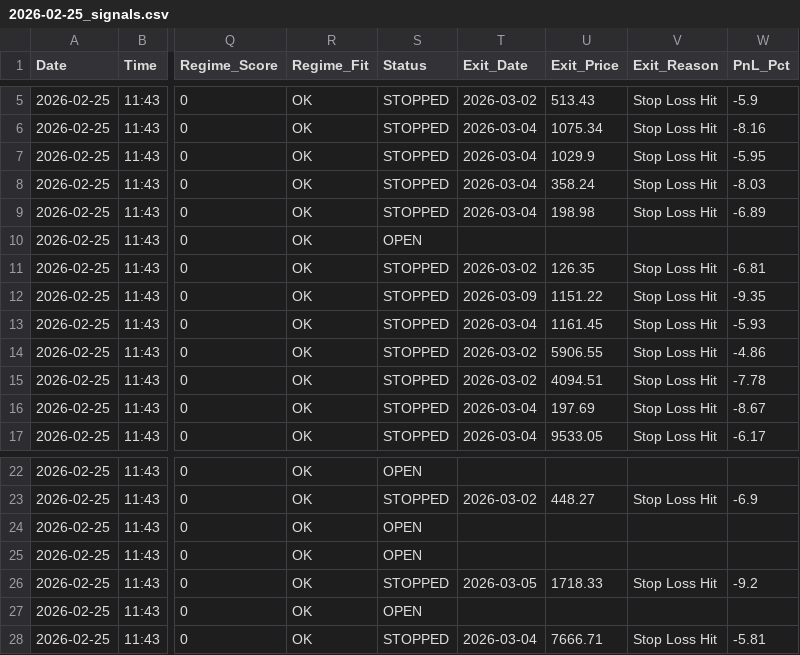
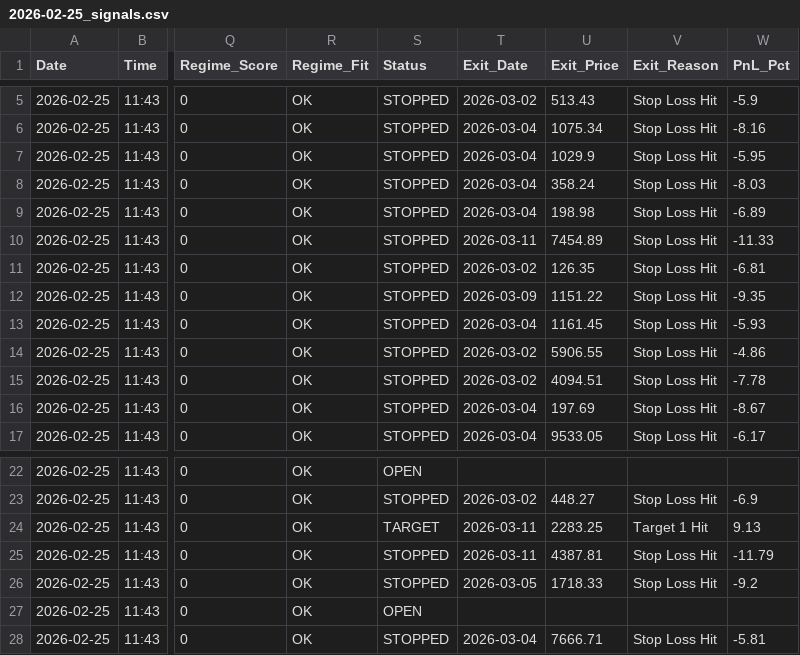
Before and after one commit to rishabhinai-netizen/nse202scanner, a CSV file: signals/2026-02-25_signals.csv, drawn as a sheet; only a part is shown, gaps mark what is left out; the diff names each change by its address in the sheet, - before the commit and + after, or states it on an @@ line.

```diff
--- a/signals/2026-02-25_signals.csv
+++ b/signals/2026-02-25_signals.csv
-S10 (Status): OPEN
+S10 (Status): STOPPED
-T10 (Exit_Date): (empty)
+T10 (Exit_Date): 2026-03-11
-U10 (Exit_Price): (empty)
+U10 (Exit_Price): 7454.89
-V10 (Exit_Reason): (empty)
+V10 (Exit_Reason): Stop Loss Hit
-W10 (PnL_Pct): (empty)
+W10 (PnL_Pct): -11.33
-S24 (Status): OPEN
+S24 (Status): TARGET
-T24:T25 (Exit_Date): (empty)
+T24:T25 (Exit_Date): 2026-03-11
-U24 (Exit_Price): (empty)
+U24 (Exit_Price): 2283.25
-V24 (Exit_Reason): (empty)
+V24 (Exit_Reason): Target 1 Hit
-W24 (PnL_Pct): (empty)
+W24 (PnL_Pct): 9.13
-S25 (Status): OPEN
+S25 (Status): STOPPED
-U25 (Exit_Price): (empty)
+U25 (Exit_Price): 4387.81
-V25 (Exit_Reason): (empty)
+V25 (Exit_Reason): Stop Loss Hit
-W25 (PnL_Pct): (empty)
+W25 (PnL_Pct): -11.79
```
Also changed, not shown: signals/2026-02-23_signals.csv, signals/2026-02-24_signals.csv, 14 other files.
